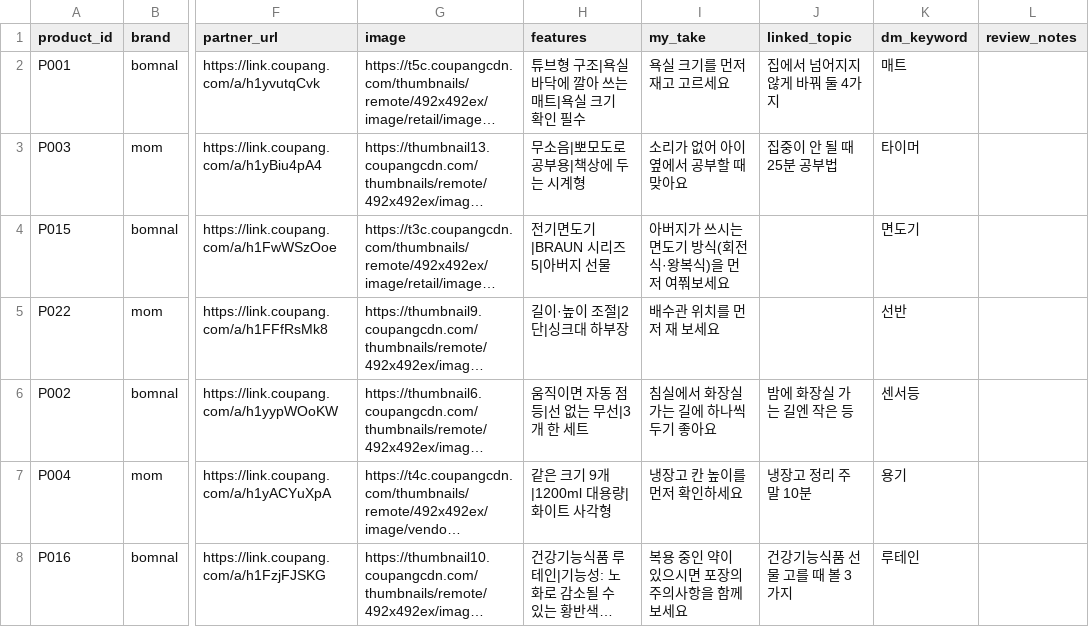
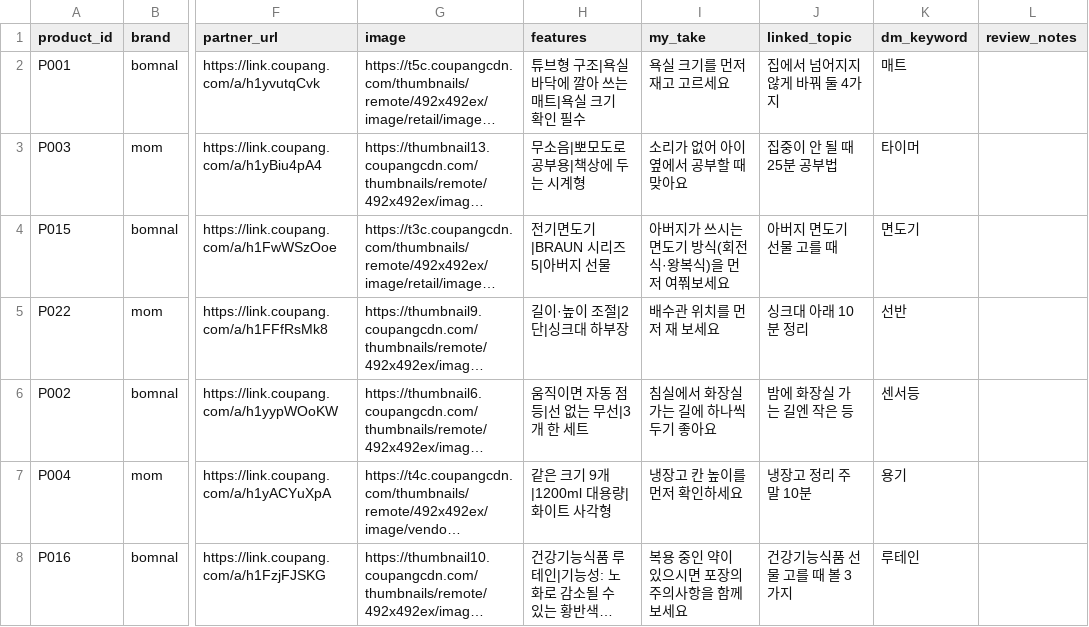
Before and after one commit to jacob-hoo/choko-songe-media, a CSV file: tools/coupang/products.csv, drawn as a sheet; only a part is shown, gaps mark what is left out; long unchanged cells end in …; the diff names each change by its address in the sheet, - before the commit and + after, or states it on an @@ line.

```diff
--- a/tools/coupang/products.csv
+++ b/tools/coupang/products.csv
-J4 (linked_topic): (empty)
+J4 (linked_topic): 아버지 면도기 선물 고를 때
-J5 (linked_topic): (empty)
+J5 (linked_topic): 싱크대 아래 10분 정리
```
Also changed, not shown: 47 other files.
